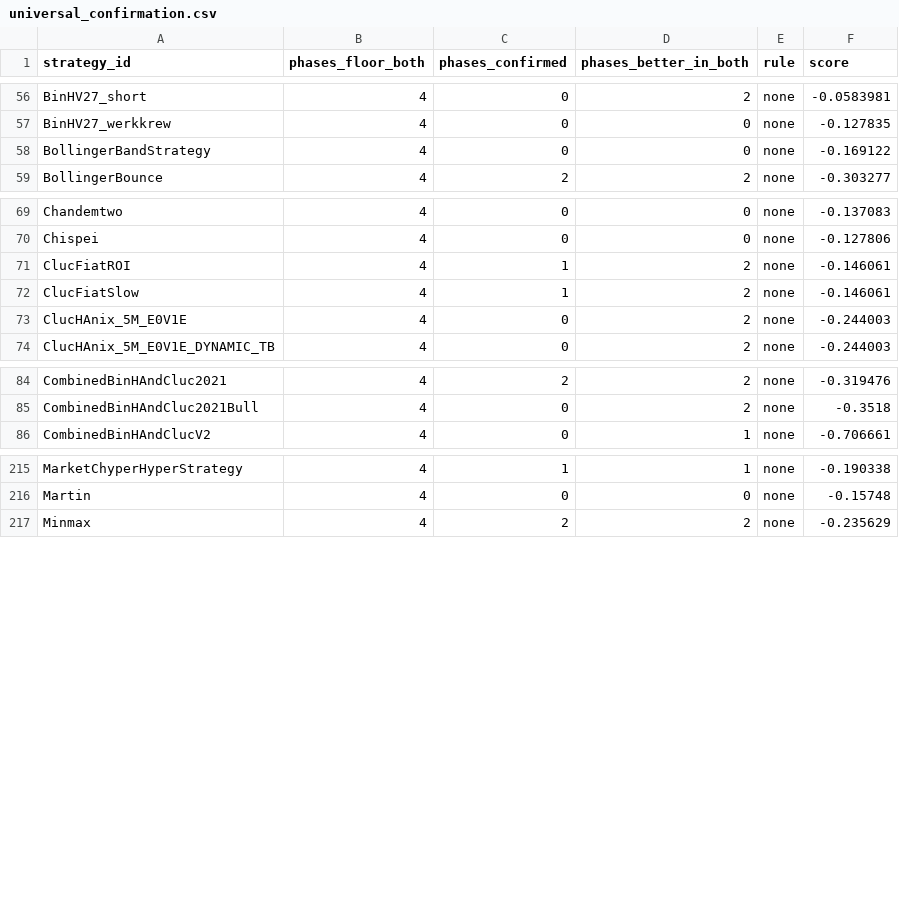
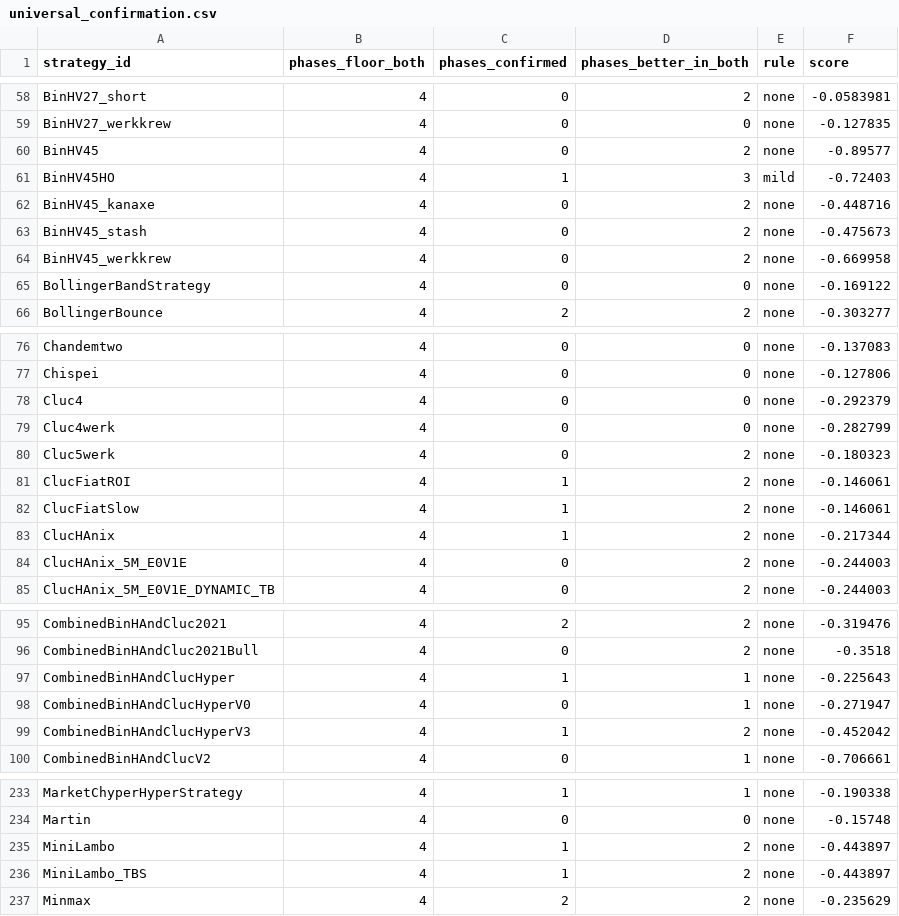
Before and after one commit to M1ch43lV/strategy-audit, a CSV file: results/regime/specialist_evaluation/universal_confirmation.csv, drawn as a sheet; only a part is shown, gaps mark what is left out; the diff covers the shown part only; the diff names each change by its address in the sheet, - before the commit and + after, or states it on an @@ line.

```diff
--- a/results/regime/specialist_evaluation/universal_confirmation.csv
+++ b/results/regime/specialist_evaluation/universal_confirmation.csv
+row 60: BinHV45 | 4 | 0 | 2 | none | -0.89577
+row 61: BinHV45HO | 4 | 1 | 3 | mild | -0.72403
+row 62: BinHV45_kanaxe | 4 | 0 | 2 | none | -0.448716
+row 63: BinHV45_stash | 4 | 0 | 2 | none | -0.475673
+row 64: BinHV45_werkkrew | 4 | 0 | 2 | none | -0.669958
+row 78: Cluc4 | 4 | 0 | 0 | none | -0.292379
+row 79: Cluc4werk | 4 | 0 | 0 | none | -0.282799
+row 80: Cluc5werk | 4 | 0 | 2 | none | -0.180323
+row 83: ClucHAnix | 4 | 1 | 2 | none | -0.217344
+row 97: CombinedBinHAndClucHyper | 4 | 1 | 1 | none | -0.225643
+row 98: CombinedBinHAndClucHyperV0 | 4 | 0 | 1 | none | -0.271947
+row 99: CombinedBinHAndClucHyperV3 | 4 | 1 | 2 | none | -0.452042
+row 235: MiniLambo | 4 | 1 | 2 | none | -0.443897
+row 236: MiniLambo_TBS | 4 | 1 | 2 | none | -0.443897
```
Also changed, not shown: 15 added rows, 1 removed row and 2 edited cells elsewhere in this file, results/regime/specialist_evaluation/btc_specialist_ranking.csv, results/regime/specialist_evaluation/coin_specialist_ranking.csv, 38 other files.
